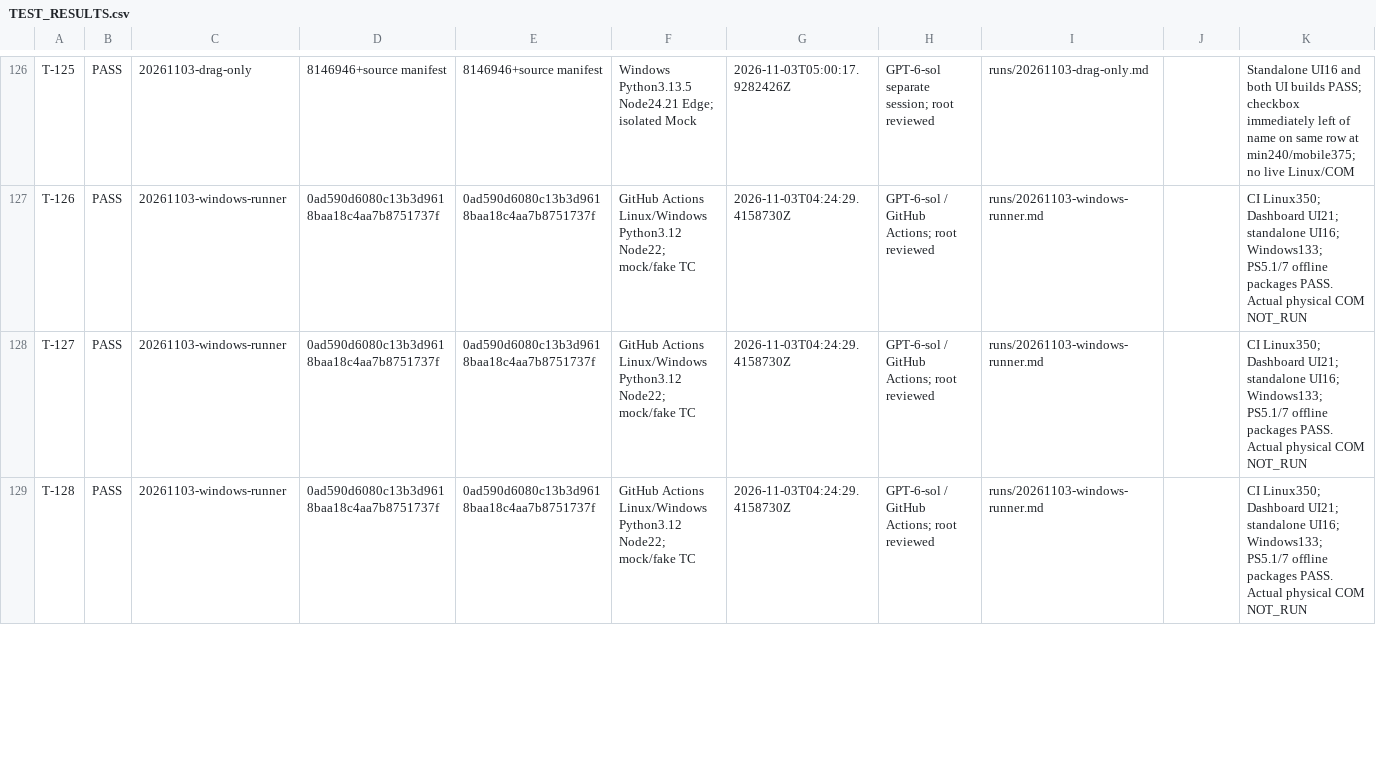
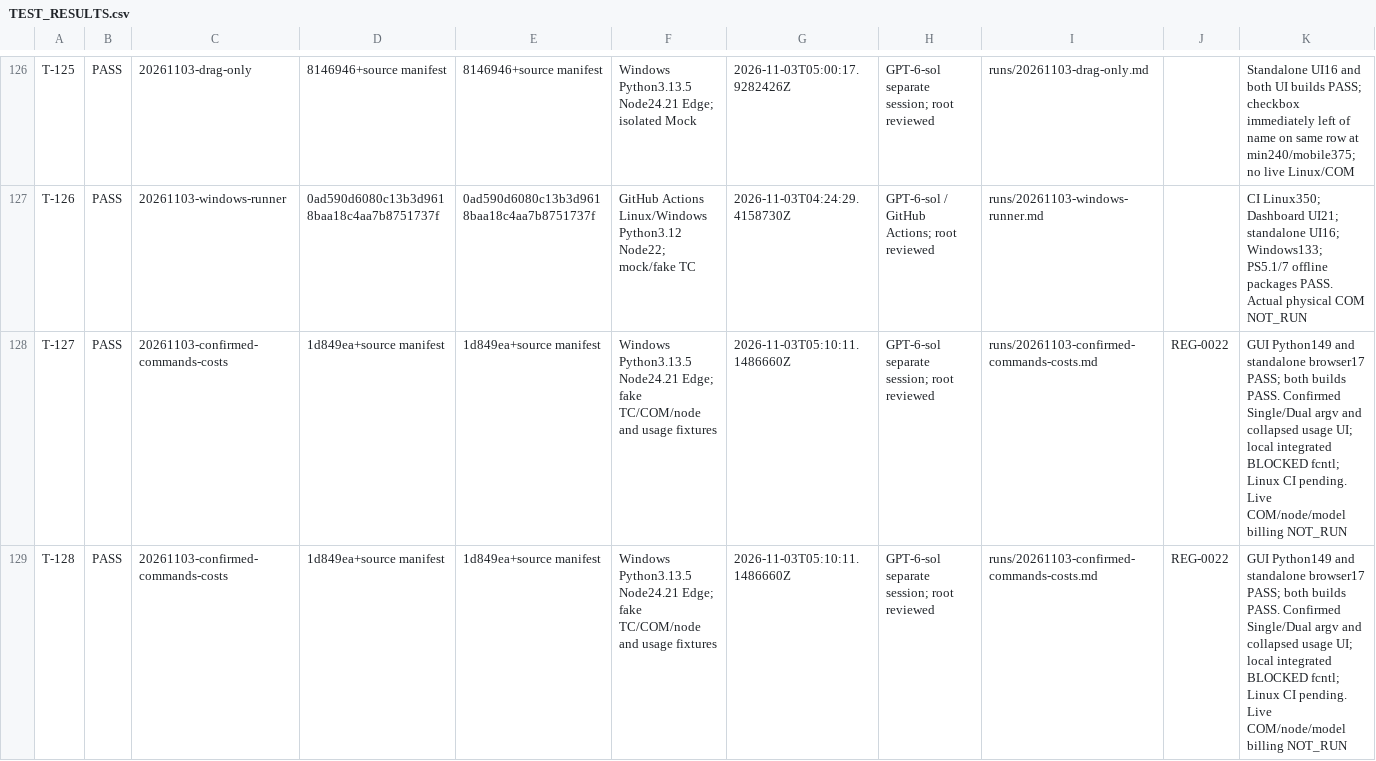
Before and after one commit to graycoral/bsp_os_upgrade_dashboard, a CSV file: docs/testing/TEST_RESULTS.csv, drawn as a sheet; only a part is shown, gaps mark what is left out; the diff covers the shown part only.

Commit message:
Support confirmed Single/Dual TC commands and collapsible cost summaries

```diff
--- a/docs/testing/TEST_RESULTS.csv
+++ b/docs/testing/TEST_RESULTS.csv
@@ -127,3 +127,3 @@ T-125,PASS,20261103-drag-only,8146946+source manifest,8146946+source manifest,Wi
 T-126,PASS,20261103-windows-runner,0ad590d6080c13b3d9618baa18c4aa7b8751737f,0ad590d6080c13b3d9618baa18c4aa7b8751737f,GitHub Actions Linux/Windows Python3.12 Node22; mock/fake TC,2026-11-03T04:24:29.4158730Z,GPT-6-sol / GitHub Actions; root reviewed,runs/20261103-windows-runner.md,,CI Linux350; Dashboard UI21; standalone UI16; Windows133; PS5.1/7 offline packages PASS. Actual physical COM NOT_RUN
-T-127,PASS,20261103-windows-runner,0ad590d6080c13b3d9618baa18c4aa7b8751737f,0ad590d6080c13b3d9618baa18c4aa7b8751737f,GitHub Actions Linux/Windows Python3.12 Node22; mock/fake TC,2026-11-03T04:24:29.4158730Z,GPT-6-sol / GitHub Actions; root reviewed,runs/20261103-windows-runner.md,,CI Linux350; Dashboard UI21; standalone UI16; Windows133; PS5.1/7 offline packages PASS. Actual physical COM NOT_RUN
-T-128,PASS,20261103-windows-runner,0ad590d6080c13b3d9618baa18c4aa7b8751737f,0ad590d6080c13b3d9618baa18c4aa7b8751737f,GitHub Actions Linux/Windows Python3.12 Node22; mock/fake TC,2026-11-03T04:24:29.4158730Z,GPT-6-sol / GitHub Actions; root reviewed,runs/20261103-windows-runner.md,,CI Linux350; Dashboard UI21; standalone UI16; Windows133; PS5.1/7 offline packages PASS. Actual physical COM NOT_RUN
+T-127,PASS,20261103-confirmed-commands-costs,1d849ea+source manifest,1d849ea+source manifest,Windows Python3.13.5 Node24.21 Edge; fake TC/COM/node and usage fixtures,2026-11-03T05:10:11.1486660Z,GPT-6-sol separate session; root reviewed,runs/20261103-confirmed-commands-costs.md,REG-0022,GUI Python149 and standalone browser17 PASS; both builds PASS. Confirmed Single/Dual argv and collapsed usage UI; local integrated BLOCKED fcntl; Linux CI pending. Live COM/node/model billing NOT_RUN
+T-128,PASS,20261103-confirmed-commands-costs,1d849ea+source manifest,1d849ea+source manifest,Windows Python3.13.5 Node24.21 Edge; fake TC/COM/node and usage fixtures,2026-11-03T05:10:11.1486660Z,GPT-6-sol separate session; root reviewed,runs/20261103-confirmed-commands-costs.md,REG-0022,GUI Python149 and standalone browser17 PASS; both builds PASS. Confirmed Single/Dual argv and collapsed usage UI; local integrated BLOCKED fcntl; Linux CI pending. Live COM/node/model billing NOT_RUN
```
Also changed, not shown: 17 edited cells elsewhere in this file, 43 other files.
